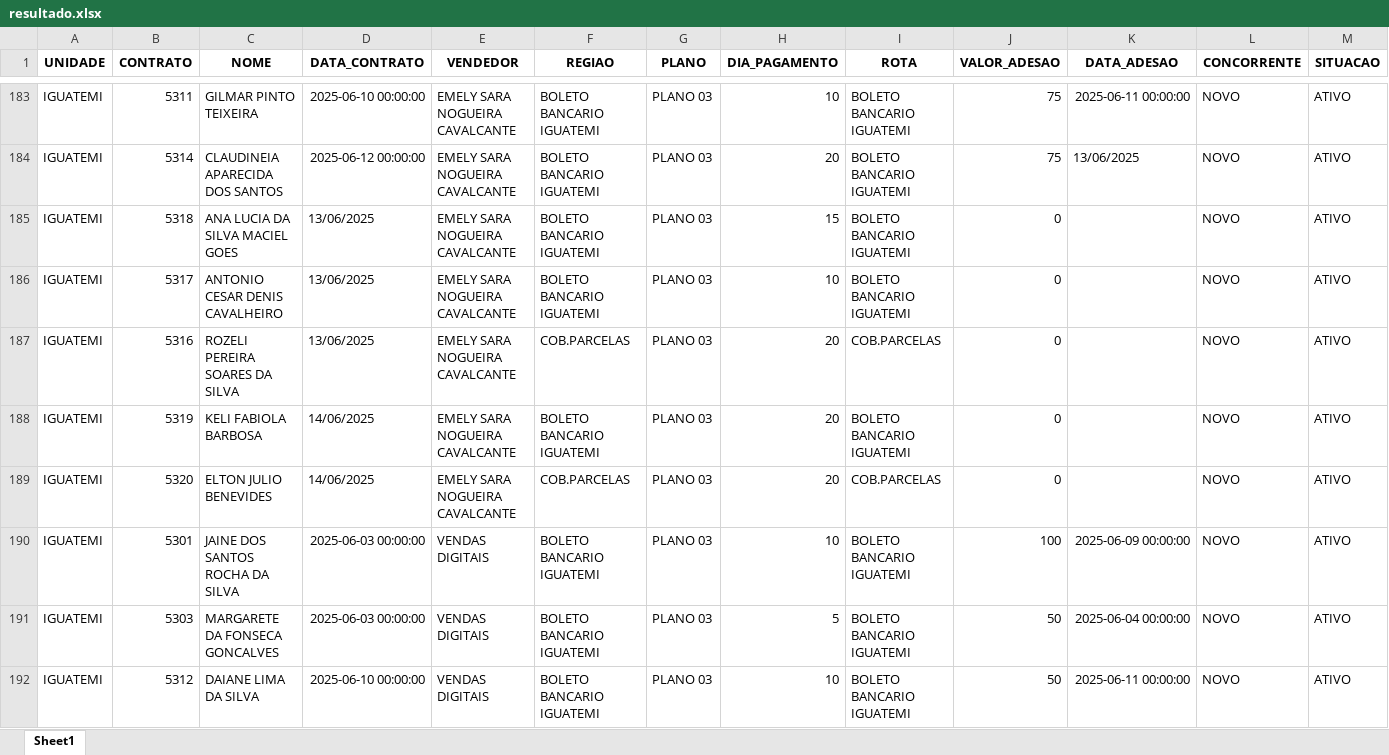
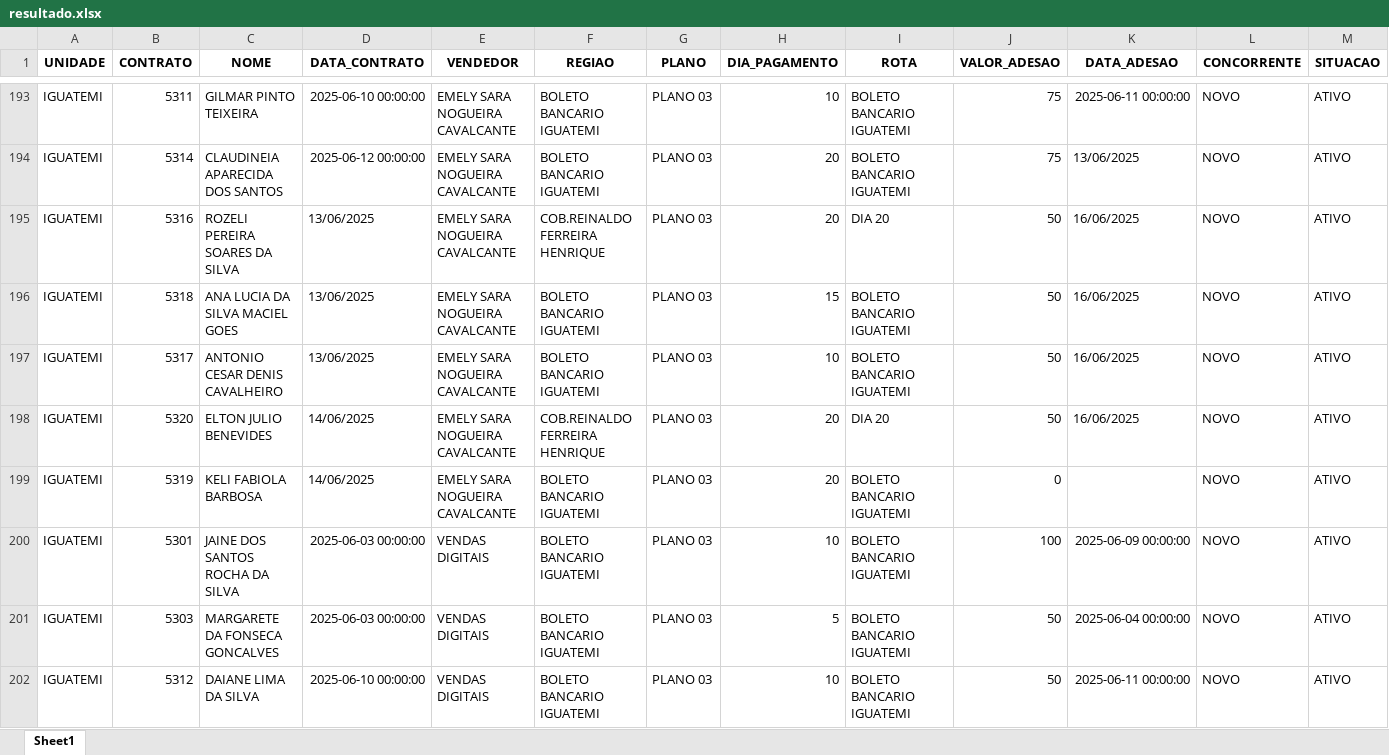
Before and after one commit to itstakas/Projeto_Vendas, an Excel workbook: uploads/resultado.xlsx, sheet Sheet1, drawn as a sheet; only a part is shown, gaps mark what is left out; values as stored, in another font and other column widths than the file's, no borders; removed rows and columns are numbered as before the commit, all else as after; rows hold the shown columns only; the diff covers the shown part only; the diff names each change by its address in the sheet, - before the commit and + after, or states it on an @@ line.

```diff
--- a/uploads/resultado.xlsx (sheet Sheet1)
+++ b/uploads/resultado.xlsx (sheet Sheet1)
+row 195: IGUATEMI | 5316 | ROZELI PEREIRA SOARES DA SILVA | 13/06/2025 | EMELY SARA NOGUEIRA CAVALCANTE | COB.REINALDO FERREIRA HENRIQUE | PLANO 03 | 20 | DIA 20 | 50 | 16/06/2025 | NOVO | ATIVO
-J196:J198 (VALOR_ADESAO): 0
+J196:J198 (VALOR_ADESAO): 50
-K196:K198 (DATA_ADESAO): (empty)
+K196:K198 (DATA_ADESAO): 16/06/2025
-B198 (CONTRATO): 5316
+B198 (CONTRATO): 5320
-C198 (NOME): ROZELI PEREIRA SOARES DA SILVA
+C198 (NOME): ELTON JULIO BENEVIDES
-D198 (DATA_CONTRATO): 13/06/2025
+D198 (DATA_CONTRATO): 14/06/2025
-F198 (REGIAO): COB.PARCELAS
+F198 (REGIAO): COB.REINALDO FERREIRA HENRIQUE
-I198 (ROTA): COB.PARCELAS
+I198 (ROTA): DIA 20
-row 189: IGUATEMI | 5320 | ELTON JULIO BENEVIDES | 14/06/2025 | EMELY SARA NOGUEIRA CAVALCANTE | COB.PARCELAS | PLANO 03 | 20 | COB.PARCELAS | 0 |  | NOVO | ATIVO
```
Also changed, not shown: 23 added rows, 23 removed rows and 22 edited cells elsewhere in this sheet, 4 other files.
